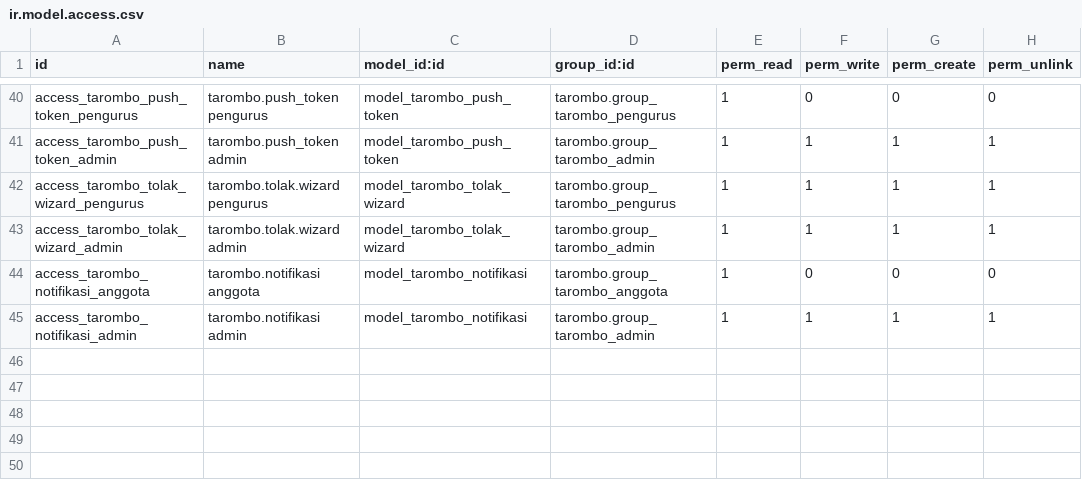
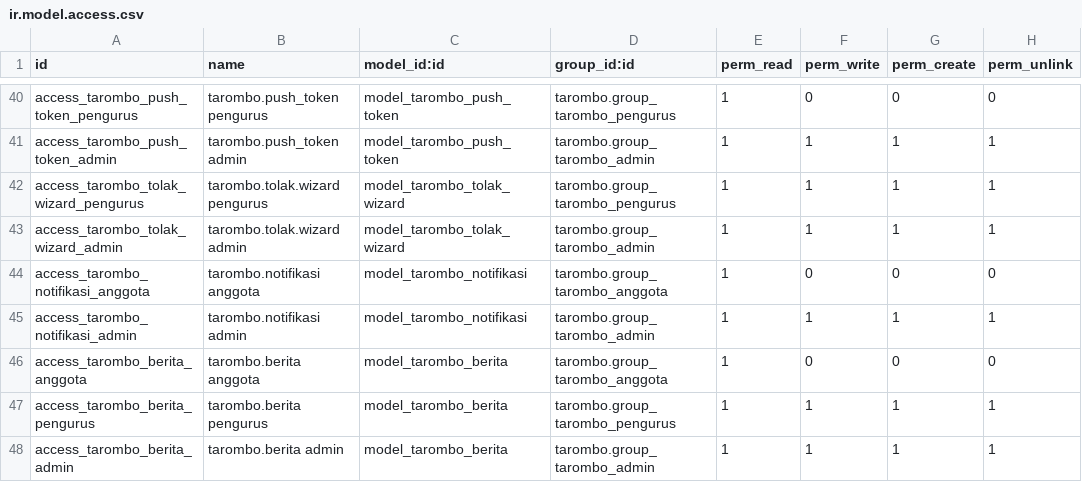
Before and after one commit to rofianto507/tarombo, a CSV file: security/ir.model.access.csv, drawn as a sheet; only a part is shown, gaps mark what is left out.

Commit message:
feat: Add 'Berita & Agenda' feature with model, views, and security rules; update manifest and menu

```diff
--- a/security/ir.model.access.csv
+++ b/security/ir.model.access.csv
@@ -45 +45,4 @@ access_tarombo_notifikasi_anggota,tarombo.notifikasi anggota,model_tarombo_notif
 access_tarombo_notifikasi_admin,tarombo.notifikasi admin,model_tarombo_notifikasi,tarombo.group_tarombo_admin,1,1,1,1
+access_tarombo_berita_anggota,tarombo.berita anggota,model_tarombo_berita,tarombo.group_tarombo_anggota,1,0,0,0
+access_tarombo_berita_pengurus,tarombo.berita pengurus,model_tarombo_berita,tarombo.group_tarombo_pengurus,1,1,1,1
+access_tarombo_berita_admin,tarombo.berita admin,model_tarombo_berita,tarombo.group_tarombo_admin,1,1,1,1
```
Also changed, not shown: 7 other files.
